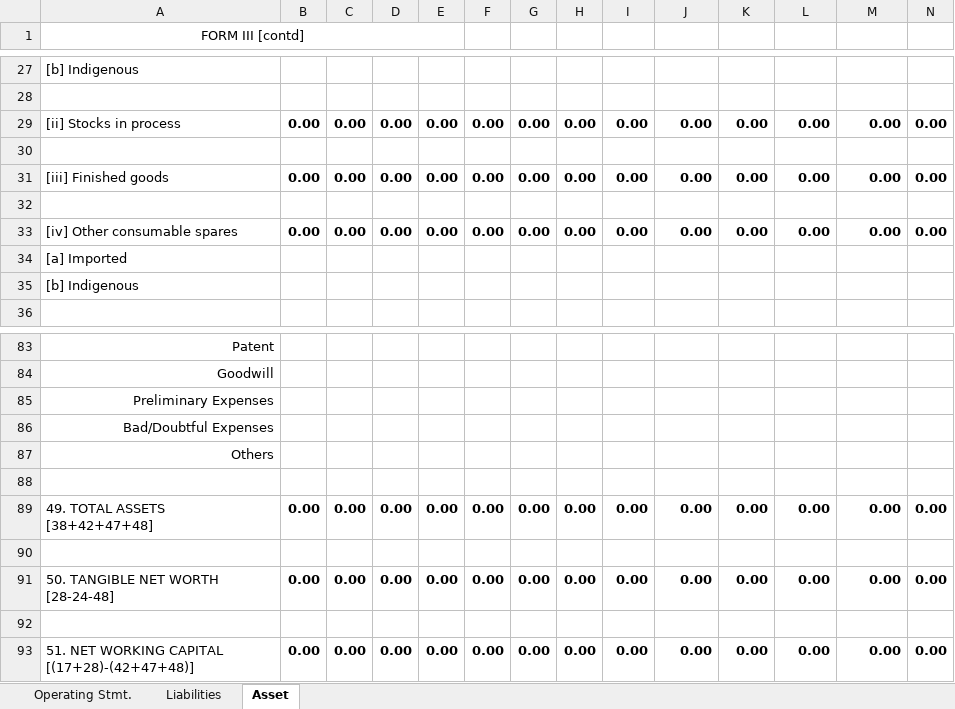
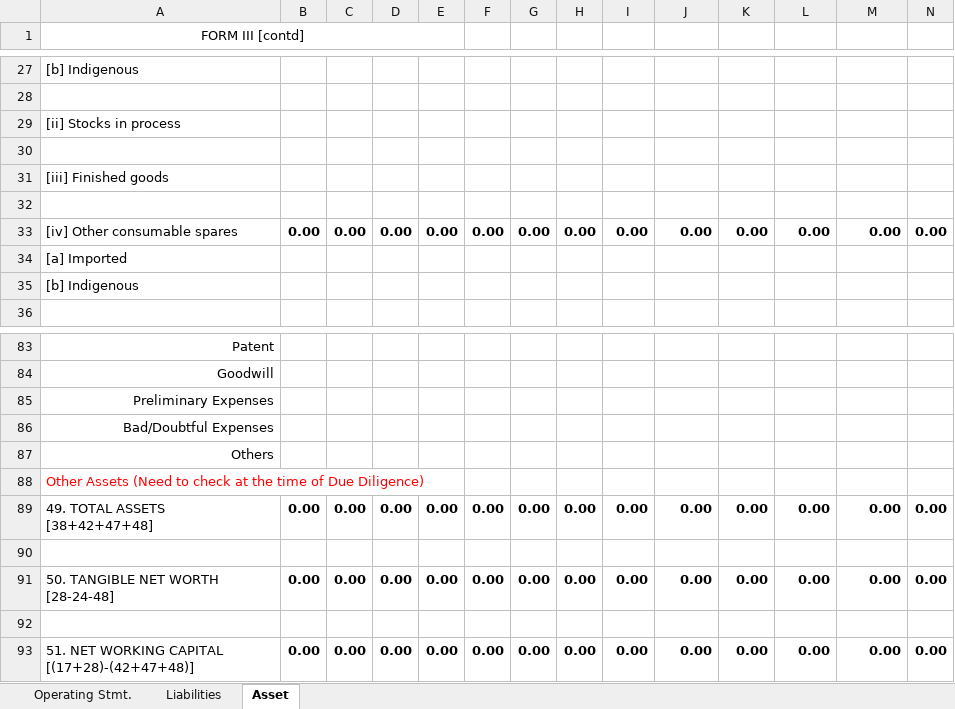
Before and after one commit to yashwantopl/cvl-push-pull, an Excel workbook: service-loans/template/Template_CW_CMA_TL_WCTL.xlsx, sheet Asset, drawn as a sheet; only a part is shown, gaps mark what is left out; values as stored, in another font and other column widths than the file's, no borders; removed rows and columns are numbered as before the commit, all else as after; rows hold the shown columns only; the diff names each change by its address in the sheet, - before the commit and + after, or states it on an @@ line.

Commit message:
new cma template added gauravbhai.

```diff
--- a/service-loans/template/Template_CW_CMA_TL_WCTL.xlsx (sheet Asset)
+++ b/service-loans/template/Template_CW_CMA_TL_WCTL.xlsx (sheet Asset)
-row 29: [ii] Stocks in process | 0.00 | 0.00 | 0.00 | 0.00 | 0.00 | 0.00 | 0.00 | 0.00 | 0.00 | 0.00 | 0.00 | 0.00 | 0.00
+row 29: [ii] Stocks in process
-row 31: [iii] Finished goods | 0.00 | 0.00 | 0.00 | 0.00 | 0.00 | 0.00 | 0.00 | 0.00 | 0.00 | 0.00 | 0.00 | 0.00 | 0.00
+row 31: [iii] Finished goods
-A88 (FORM III [contd]): (empty)
+A88 (FORM III [contd]): Other Assets (Need to check at the time of Due Diligence)
```
Also changed, not shown: sheet Liabilities, sheet Operating Stmt., service-loans/template/Template_CW_CMA.xlsx.
